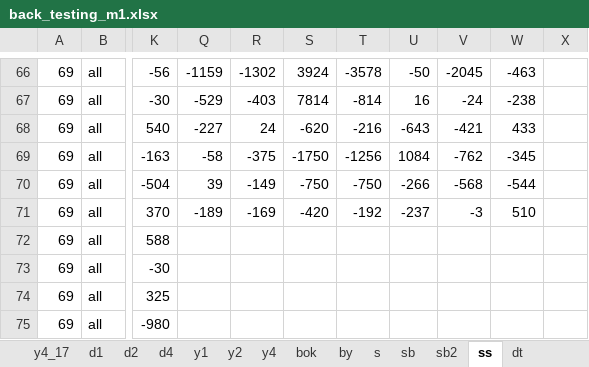
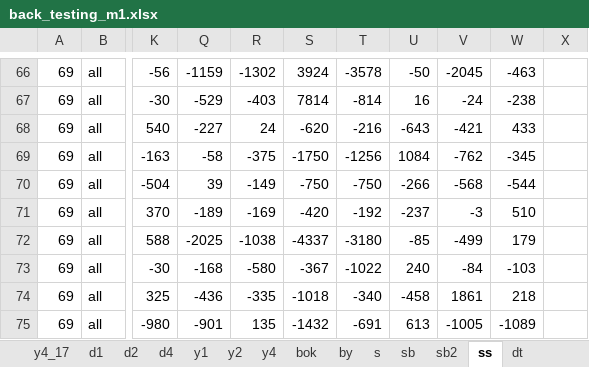
Before and after one commit to didw/kra, an Excel workbook: result/back_testing_m1.xlsx, sheet ss, drawn as a sheet; only a part is shown, gaps mark what is left out; values as stored, in another font and other column widths than the file's, no borders; conditional formats not drawn; the diff covers the shown part only; the diff names each change by its address in the sheet, - before the commit and + after, or states it on an @@ line.

Commit message:
add experiments

```diff
--- a/result/back_testing_m1.xlsx (sheet ss)
+++ b/result/back_testing_m1.xlsx (sheet ss)
-Q72: (empty)
+Q72: -2025
-R72: (empty)
+R72: -1038
-S72: (empty)
+S72: -4337
-T72: (empty)
+T72: -3180
-U72: (empty)
+U72: -85
-V72: (empty)
+V72: -499
-W72: (empty)
+W72: 179
-Q73: (empty)
+Q73: -168
-R73: (empty)
+R73: -580
-S73: (empty)
+S73: -367
-T73: (empty)
+T73: -1022
-U73: (empty)
+U73: 240
-V73: (empty)
+V73: -84
-W73: (empty)
+W73: -103
-Q74: (empty)
+Q74: -436
-R74: (empty)
+R74: -335
-S74: (empty)
+S74: -1018
-T74: (empty)
+T74: -340
-U74: (empty)
+U74: -458
-V74: (empty)
+V74: 1861
-W74: (empty)
+W74: 218
-Q75: (empty)
+Q75: -901
-R75: (empty)
+R75: 135
-S75: (empty)
+S75: -1432
-T75: (empty)
+T75: -691
-U75: (empty)
+U75: 613
-V75: (empty)
+V75: -1005
-W75: (empty)
+W75: -1089
```
Also changed, not shown: 49 edited cells elsewhere in this sheet.
